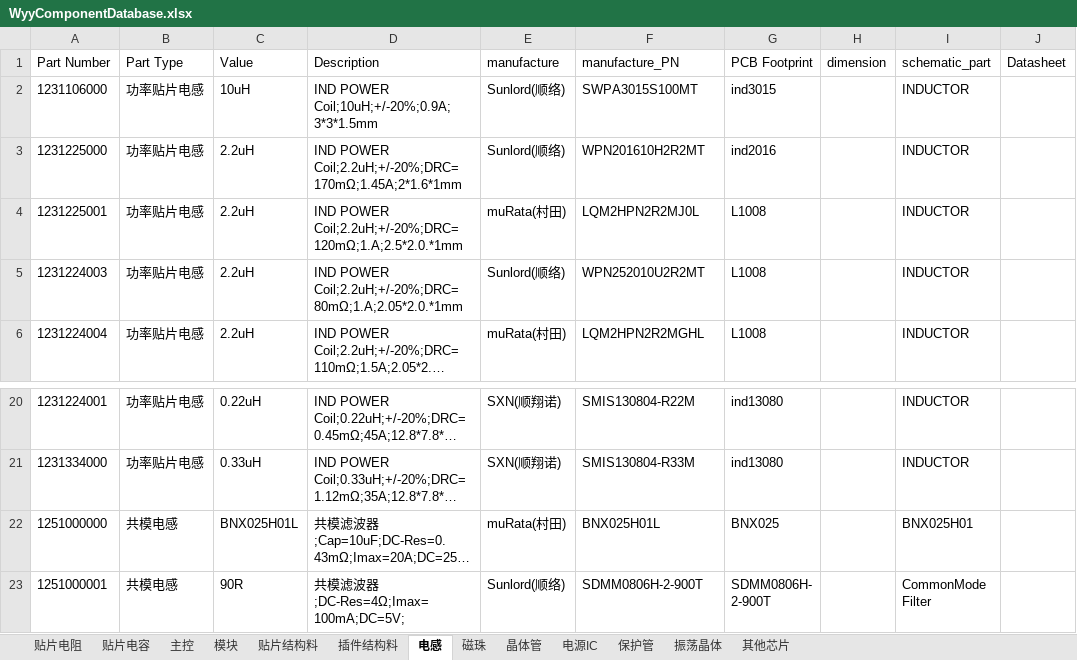
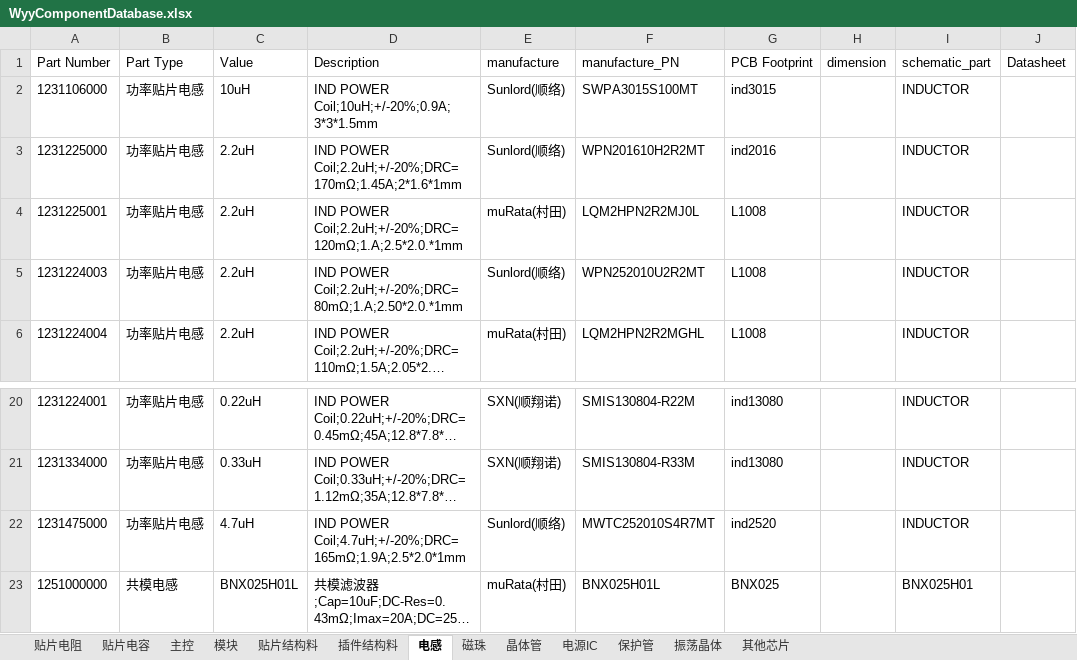
Before and after one commit to wuyunyang/Cadence_Lib, an Excel workbook: WyyComponentDatabase.xlsx, sheet 电感, drawn as a sheet; only a part is shown, gaps mark what is left out; the shorter side is filled out with more unchanged rows; long unchanged cells end in …; values as stored, in another font and other column widths than the file's, no borders; conditional formats not drawn; the diff names each change by its address in the sheet, - before the commit and + after, or states it on an @@ line.

```diff
--- a/WyyComponentDatabase.xlsx (sheet 电感)
+++ b/WyyComponentDatabase.xlsx (sheet 电感)
-D5 (Description): IND POWER Coil;2.2uH;+/-20%;DRC=80mΩ;1.A;2.05*2.0.*1mm
+D5 (Description): IND POWER Coil;2.2uH;+/-20%;DRC=80mΩ;1.A;2.50*2.0.*1mm
+row 22: 1231475000 | 功率贴片电感 | 4.7uH | IND POWER Coil;4.7uH;+/-20%;DRC=165mΩ;1.9A;2.5*2.0*1mm | Sunlord(顺络) | MWTC252010S4R7MT | ind2520 |  | INDUCTOR
```
Also changed, not shown: sheet 贴片结构料, sheet 贴片电阻, sheet 插件结构料, sheet 电源IC, 16 other files.
